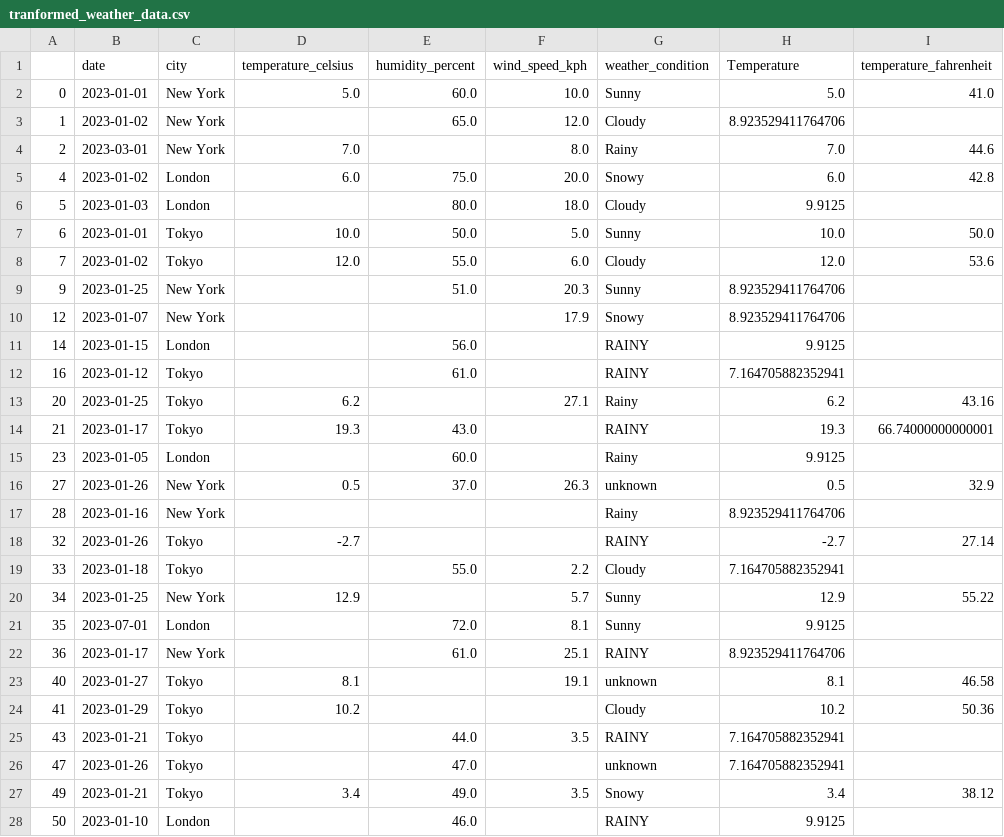
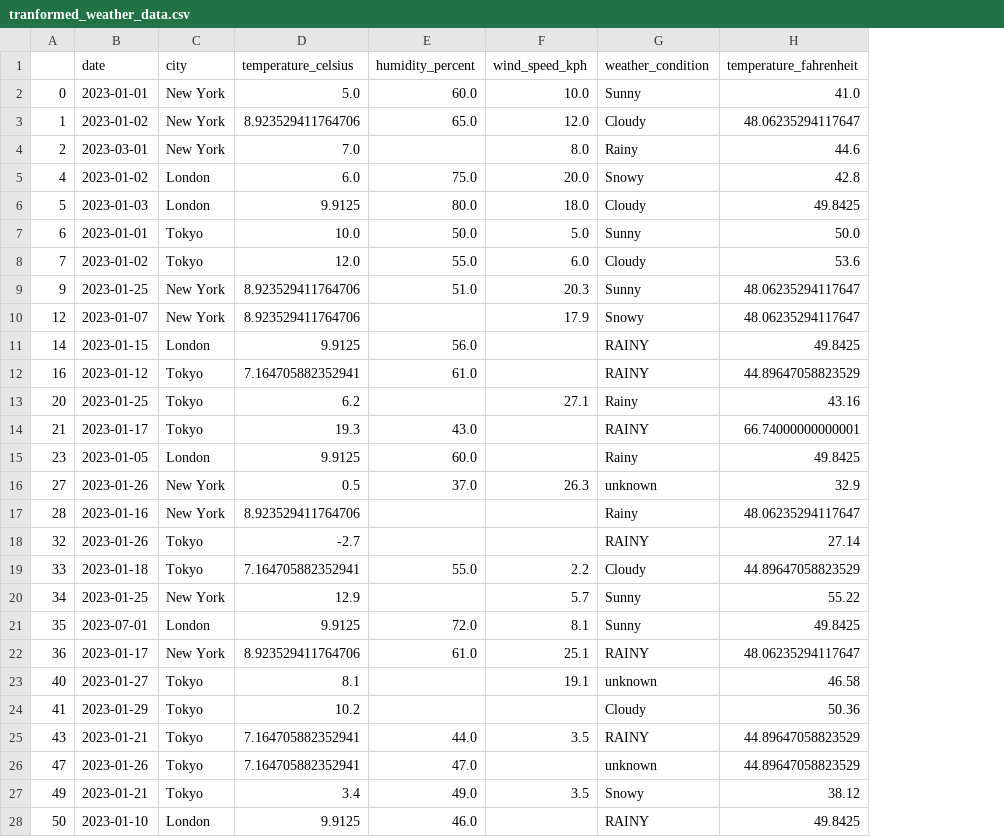
Before and after one commit to Rakeb-sys/Weather_Data-_Processing_Pipeline-, a CSV file: Output/tranformed_weather_data.csv, drawn as a sheet; only a part is shown; removed rows and columns are numbered as before the commit, all else as after; the diff covers the shown part only; the diff names each change by its address in the sheet, - before the commit and + after, or states it on an @@ line.

Commit message:
Add files via upload

```diff
--- a/Output/tranformed_weather_data.csv
+++ b/Output/tranformed_weather_data.csv
-column H (Temperature), rows 2-28: 5.0 | 8.923529411764706 | 7.0 | 6.0 | 9.9125 | 10.0 | 12.0 | 8.923529411764706 | 8.923529411764706 | 9.9125 | 7.164705882352941 | 6.2 | 19.3 | 9.9125 | 0.5 | 8.923529411764706 | -2.7 | 7.164705882352941 | 12.9 | 9.9125 | 8.923529411764706 | 8.1 | 10.2 | 7.164705882352941 | 7.164705882352941 | 3.4 | 9.9125
-D3 (temperature_celsius): (empty)
+D3 (temperature_celsius): 8.923529411764706
-H3 (temperature_fahrenheit): (empty)
+H3 (temperature_fahrenheit): 48.06235294117647
-D6 (temperature_celsius): (empty)
+D6 (temperature_celsius): 9.9125
-H6 (temperature_fahrenheit): (empty)
+H6 (temperature_fahrenheit): 49.8425
-D9:D10 (temperature_celsius): (empty)
+D9:D10 (temperature_celsius): 8.923529411764706
-H9:H10 (temperature_fahrenheit): (empty)
+H9:H10 (temperature_fahrenheit): 48.06235294117647
-D11 (temperature_celsius): (empty)
+D11 (temperature_celsius): 9.9125
-H11 (temperature_fahrenheit): (empty)
+H11 (temperature_fahrenheit): 49.8425
-D12 (temperature_celsius): (empty)
+D12 (temperature_celsius): 7.164705882352941
-H12 (temperature_fahrenheit): (empty)
+H12 (temperature_fahrenheit): 44.89647058823529
-D15 (temperature_celsius): (empty)
+D15 (temperature_celsius): 9.9125
-H15 (temperature_fahrenheit): (empty)
+H15 (temperature_fahrenheit): 49.8425
-D17 (temperature_celsius): (empty)
+D17 (temperature_celsius): 8.923529411764706
-H17 (temperature_fahrenheit): (empty)
+H17 (temperature_fahrenheit): 48.06235294117647
-D19 (temperature_celsius): (empty)
+D19 (temperature_celsius): 7.164705882352941
-H19 (temperature_fahrenheit): (empty)
+H19 (temperature_fahrenheit): 44.89647058823529
-D21 (temperature_celsius): (empty)
+D21 (temperature_celsius): 9.9125
-H21 (temperature_fahrenheit): (empty)
+H21 (temperature_fahrenheit): 49.8425
-D22 (temperature_celsius): (empty)
+D22 (temperature_celsius): 8.923529411764706
-H22 (temperature_fahrenheit): (empty)
+H22 (temperature_fahrenheit): 48.06235294117647
-D25:D26 (temperature_celsius): (empty)
+D25:D26 (temperature_celsius): 7.164705882352941
-H25:H26 (temperature_fahrenheit): (empty)
+H25:H26 (temperature_fahrenheit): 44.89647058823529
-D28 (temperature_celsius): (empty)
+D28 (temperature_celsius): 9.9125
-H28 (temperature_fahrenheit): (empty)
+H28 (temperature_fahrenheit): 49.8425
```
Also changed, not shown: 28 edited cells elsewhere in this file.
